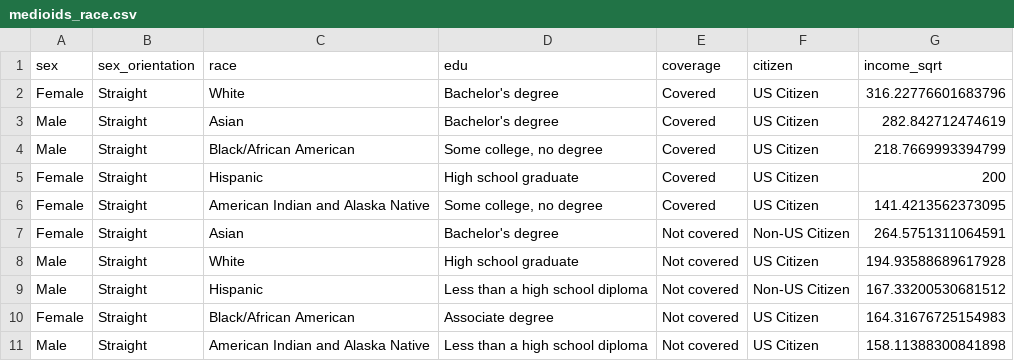
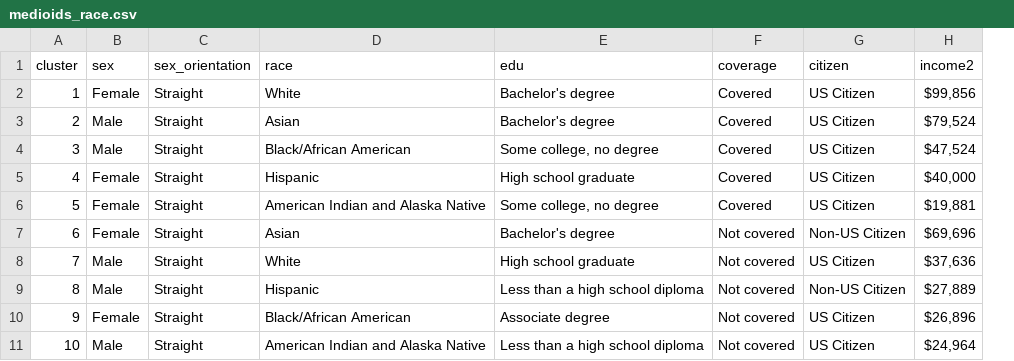
Before and after one commit to hailinkim/stat231_blog, a CSV file: data/medioids_race.csv, drawn as a sheet; removed rows and columns are numbered as before the commit, all else as after; the diff names each change by its address in the sheet, - before the commit and + after, or states it on an @@ line.

Commit message:
Added data sets

```diff
--- a/data/medioids_race.csv
+++ b/data/medioids_race.csv
+column A (cluster), rows 2-11: 1 | 2 | 3 | 4 | 5 | 6 | 7 | 8 | 9 | 10
-column G (income_sqrt), rows 2-11: 316.22776601683796 | 282.842712474619 | 218.7669993394799 | 200 | 141.4213562373095 | 264.5751311064591 | 194.93588689617928 | 167.33200530681512 | 164.31676725154983 | 158.11388300841898
+column H (income2), rows 2-11: $99,856 | $79,524 | $47,524 | $40,000 | $19,881 | $69,696 | $37,636 | $27,889 | $26,896 | $24,964
```
Also changed, not shown: data/medioids_sex.csv, 1 other file.
